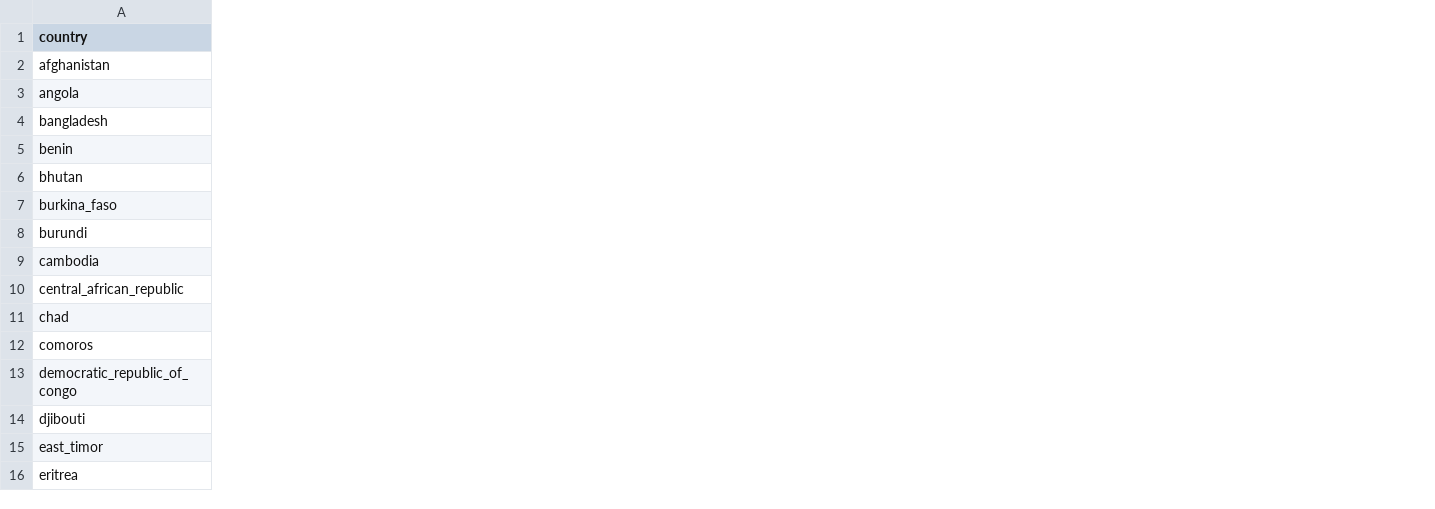
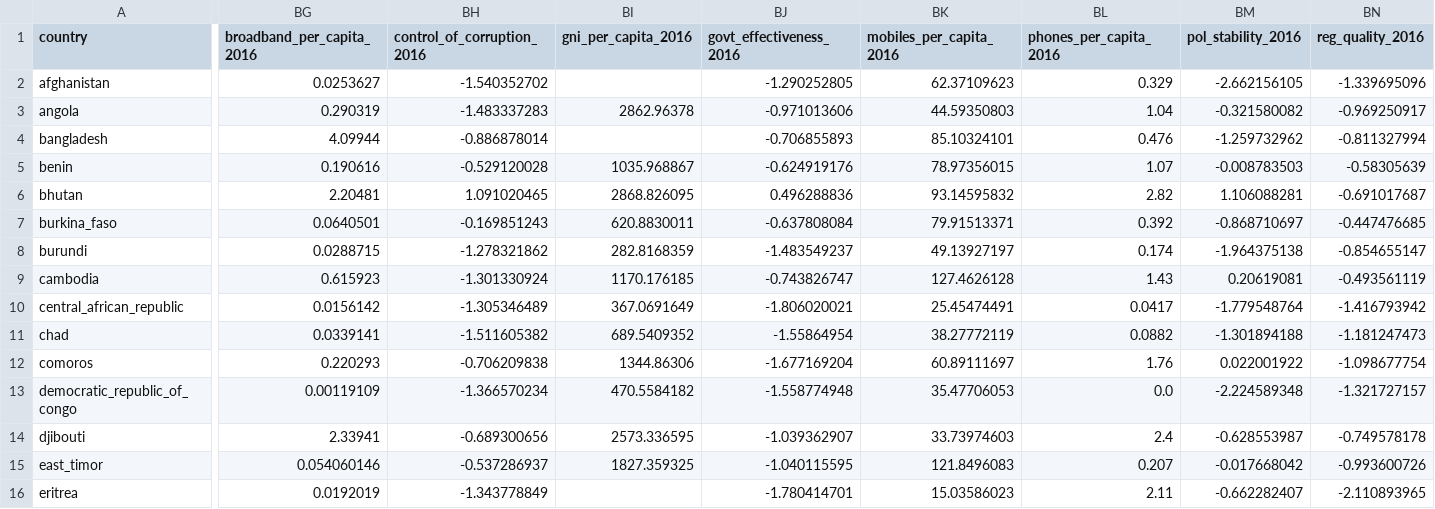
Before and after one commit to andrewkentjohnston/cuervo_cazurra_and_genc_replication_project, a CSV file: processed_data/master_dataset_2017.csv, drawn as a sheet; only a part is shown, gaps mark what is left out; the diff covers the shown part only; the diff names each change by its address in the sheet, - before the commit and + after, or states it on an @@ line.

```diff
--- a/processed_data/master_dataset_2017.csv
+++ b/processed_data/master_dataset_2017.csv
+column BG (broadband_per_capita_2016), rows 2-16: 0.0253627 | 0.290319 | 4.09944 | 0.190616 | 2.20481 | 0.0640501 | 0.0288715 | 0.615923 | 0.0156142 | 0.0339141 | 0.220293 | 0.00119109 | 2.33941 | 0.054060146 | 0.0192019
+column BH (control_of_corruption_2016), rows 2-16: -1.540352702 | -1.483337283 | -0.886878014 | -0.529120028 | 1.091020465 | -0.169851243 | -1.278321862 | -1.301330924 | -1.305346489 | -1.511605382 | -0.706209838 | -1.366570234 | -0.689300656 | -0.537286937 | -1.343778849
+column BI (gni_per_capita_2016), rows 3-15: 2862.96378 |  | 1035.968867 | 2868.826095 | 620.8830011 | 282.8168359 | 1170.176185 | 367.0691649 | 689.5409352 | 1344.86306 | 470.5584182 | 2573.336595 | 1827.359325
+column BJ (govt_effectiveness_2016), rows 2-16: -1.290252805 | -0.971013606 | -0.706855893 | -0.624919176 | 0.496288836 | -0.637808084 | -1.483549237 | -0.743826747 | -1.806020021 | -1.55864954 | -1.677169204 | -1.558774948 | -1.039362907 | -1.040115595 | -1.780414701
+column BK (mobiles_per_capita_2016), rows 2-16: 62.37109623 | 44.59350803 | 85.10324101 | 78.97356015 | 93.14595832 | 79.91513371 | 49.13927197 | 127.4626128 | 25.45474491 | 38.27772119 | 60.89111697 | 35.47706053 | 33.73974603 | 121.8496083 | 15.03586023
+column BL (phones_per_capita_2016), rows 2-16: 0.329 | 1.04 | 0.476 | 1.07 | 2.82 | 0.392 | 0.174 | 1.43 | 0.0417 | 0.0882 | 1.76 | 0.0 | 2.4 | 0.207 | 2.11
+column BM (pol_stability_2016), rows 2-16: -2.662156105 | -0.321580082 | -1.259732962 | -0.008783503 | 1.106088281 | -0.868710697 | -1.964375138 | 0.20619081 | -1.779548764 | -1.301894188 | 0.022001922 | -2.224589348 | -0.628553987 | -0.017668042 | -0.662282407
+column BN (reg_quality_2016), rows 2-16: -1.339695096 | -0.969250917 | -0.811327994 | -0.58305639 | -0.691017687 | -0.447476685 | -0.854655147 | -0.493561119 | -1.416793942 | -1.181247473 | -1.098677754 | -1.321727157 | -0.749578178 | -0.993600726 | -2.110893965
```
Also changed, not shown: 12 added columns and 85 edited cells elsewhere in this file, processed_data/master_dataset_2018.csv, 3 other files.
